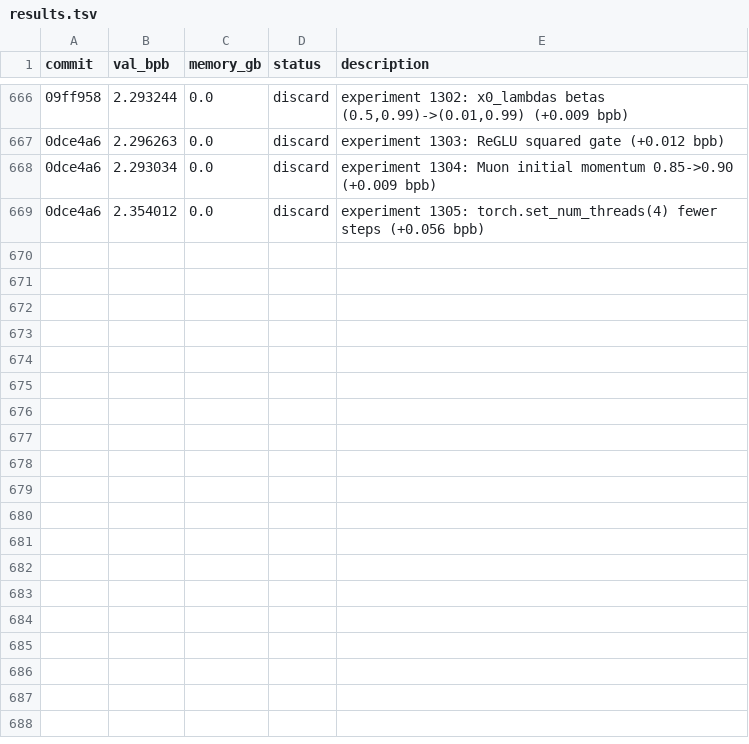
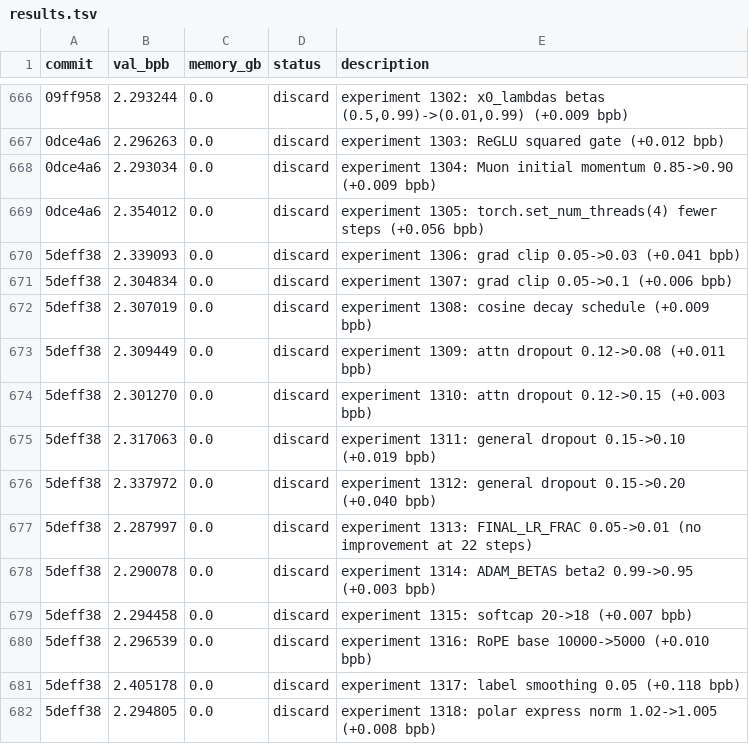
Before and after one commit to MalikJPalamar/autoresearch, a TSV file: results.tsv, drawn as a sheet; only a part is shown, gaps mark what is left out; the diff names each change by its address in the sheet, - before the commit and + after, or states it on an @@ line.

```diff
--- a/results.tsv
+++ b/results.tsv
+row 670: 5deff38 | 2.339093 | 0.0 | discard | experiment 1306: grad clip 0.05->0.03 (+0.041 bpb)
+row 671: 5deff38 | 2.304834 | 0.0 | discard | experiment 1307: grad clip 0.05->0.1 (+0.006 bpb)
+row 672: 5deff38 | 2.307019 | 0.0 | discard | experiment 1308: cosine decay schedule (+0.009 bpb)
+row 673: 5deff38 | 2.309449 | 0.0 | discard | experiment 1309: attn dropout 0.12->0.08 (+0.011 bpb)
+row 674: 5deff38 | 2.301270 | 0.0 | discard | experiment 1310: attn dropout 0.12->0.15 (+0.003 bpb)
+row 675: 5deff38 | 2.317063 | 0.0 | discard | experiment 1311: general dropout 0.15->0.10 (+0.019 bpb)
+row 676: 5deff38 | 2.337972 | 0.0 | discard | experiment 1312: general dropout 0.15->0.20 (+0.040 bpb)
+row 677: 5deff38 | 2.287997 | 0.0 | discard | experiment 1313: FINAL_LR_FRAC 0.05->0.01 (no improvement at 22 steps)
+row 678: 5deff38 | 2.290078 | 0.0 | discard | experiment 1314: ADAM_BETAS beta2 0.99->0.95 (+0.003 bpb)
+row 679: 5deff38 | 2.294458 | 0.0 | discard | experiment 1315: softcap 20->18 (+0.007 bpb)
+row 680: 5deff38 | 2.296539 | 0.0 | discard | experiment 1316: RoPE base 10000->5000 (+0.010 bpb)
+row 681: 5deff38 | 2.405178 | 0.0 | discard | experiment 1317: label smoothing 0.05 (+0.118 bpb)
+row 682: 5deff38 | 2.294805 | 0.0 | discard | experiment 1318: polar express norm 1.02->1.005 (+0.008 bpb)
```
